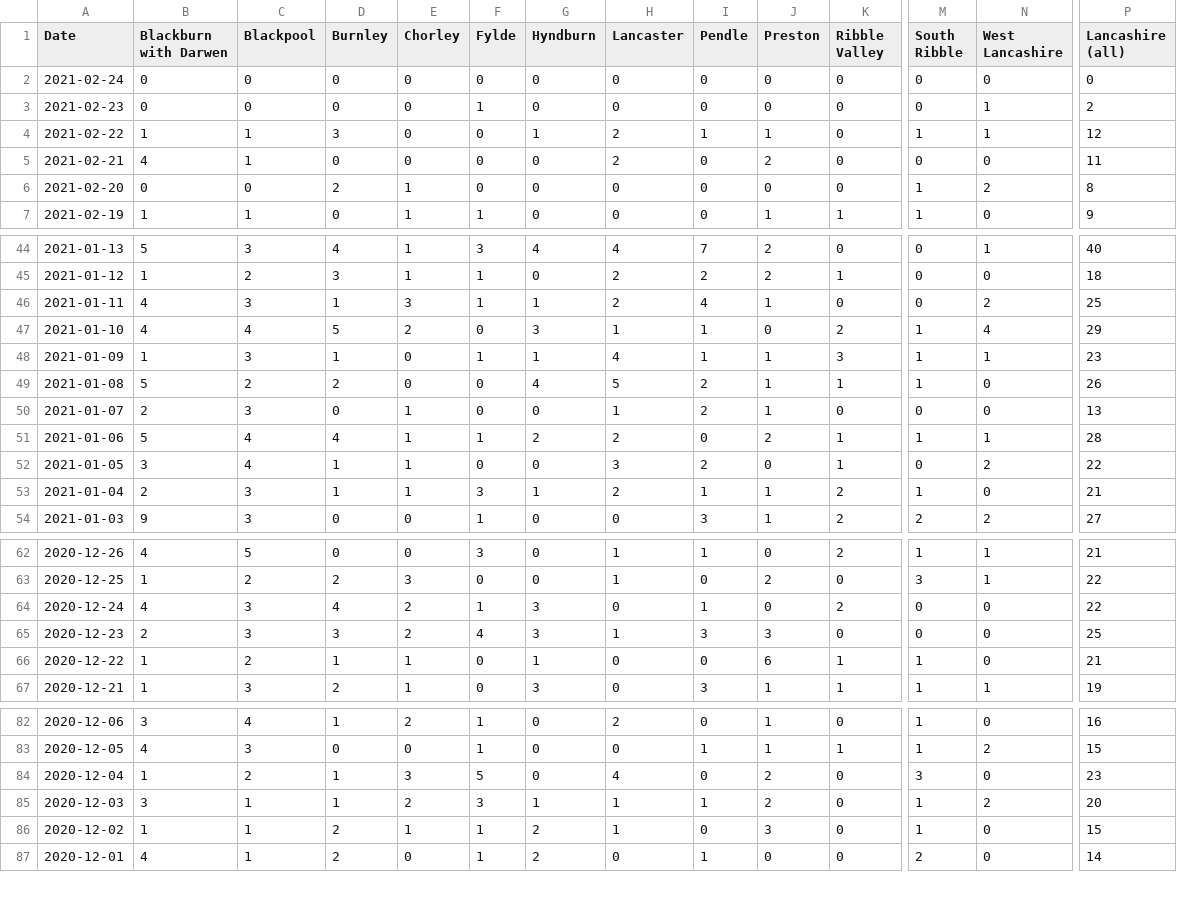
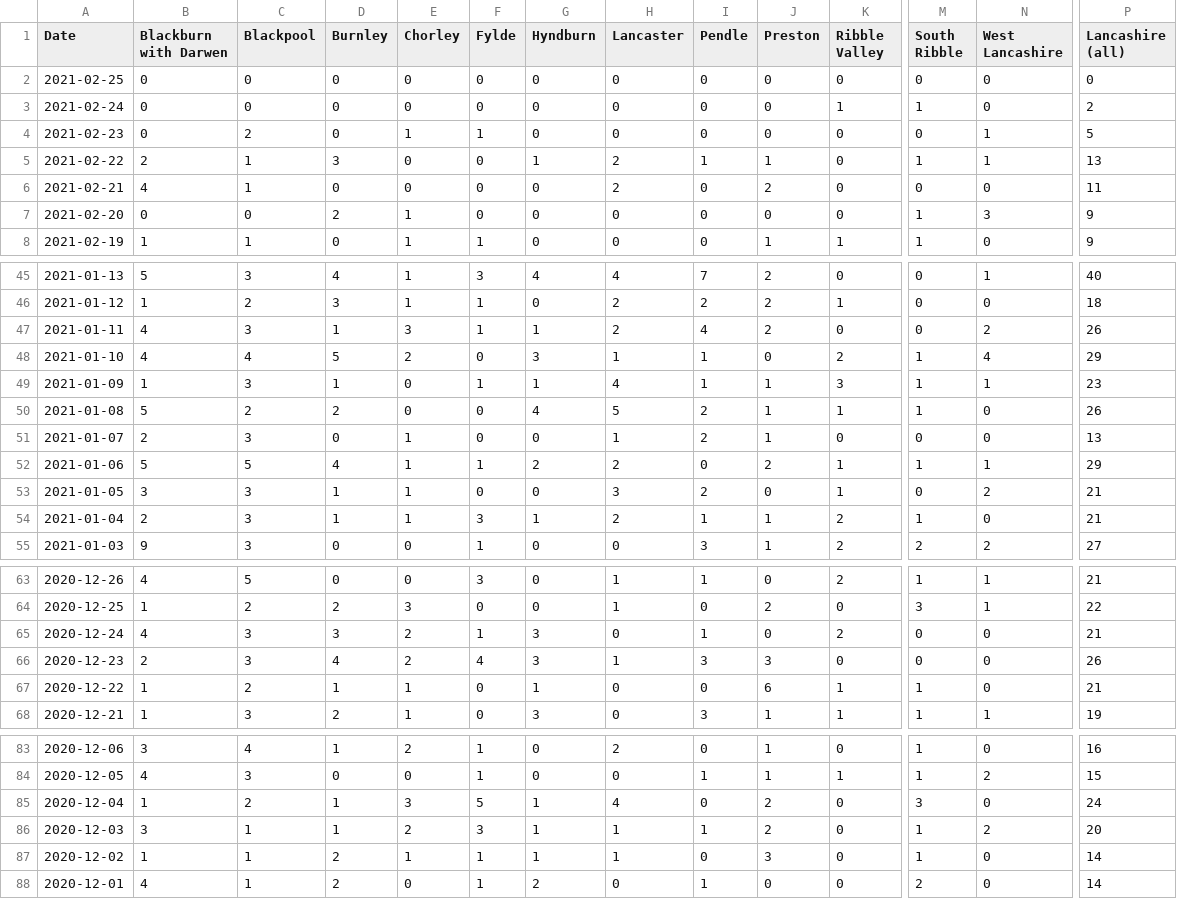
Before and after one commit to paumber/covid-data, a CSV file: Daily_deaths_Lancs.csv, drawn as a sheet; only a part is shown, gaps mark what is left out; addresses are those after the commit; rows hold the shown columns only; the diff covers the shown part only; the diff names each change by its address in the sheet, - before the commit and + after, or states it on an @@ line.

Commit message:
Update Daily_deaths_Lancs.csv

```diff
--- a/Daily_deaths_Lancs.csv
+++ b/Daily_deaths_Lancs.csv
+row 2: 2021-02-25 | 0 | 0 | 0 | 0 | 0 | 0 | 0 | 0 | 0 | 0 | 0 | 0 | 0
-K3 (Ribble Valley): 0
+K3 (Ribble Valley): 1
-M3 (South Ribble): 0
+M3 (South Ribble): 1
-P3 (Lancashire (all)): 0
+P3 (Lancashire (all)): 2
-C4 (Blackpool): 0
+C4 (Blackpool): 2
-E4 (Chorley): 0
+E4 (Chorley): 1
-P4 (Lancashire (all)): 2
+P4 (Lancashire (all)): 5
-B5 (Blackburn with Darwen): 1
+B5 (Blackburn with Darwen): 2
-P5 (Lancashire (all)): 12
+P5 (Lancashire (all)): 13
-N7 (West Lancashire): 2
+N7 (West Lancashire): 3
-P7 (Lancashire (all)): 8
+P7 (Lancashire (all)): 9
-J47 (Preston): 1
+J47 (Preston): 2
-P47 (Lancashire (all)): 25
+P47 (Lancashire (all)): 26
-C52 (Blackpool): 4
+C52 (Blackpool): 5
-P52 (Lancashire (all)): 28
+P52 (Lancashire (all)): 29
-C53 (Blackpool): 4
+C53 (Blackpool): 3
-P53 (Lancashire (all)): 22
+P53 (Lancashire (all)): 21
-D65 (Burnley): 4
+D65 (Burnley): 3
-P65 (Lancashire (all)): 22
+P65 (Lancashire (all)): 21
-D66 (Burnley): 3
+D66 (Burnley): 4
-P66 (Lancashire (all)): 25
+P66 (Lancashire (all)): 26
-G85 (Hyndburn): 0
+G85 (Hyndburn): 1
-P85 (Lancashire (all)): 23
+P85 (Lancashire (all)): 24
-G87 (Hyndburn): 2
+G87 (Hyndburn): 1
-P87 (Lancashire (all)): 15
+P87 (Lancashire (all)): 14
```
Also changed, not shown: 2 edited cells elsewhere in this file.
